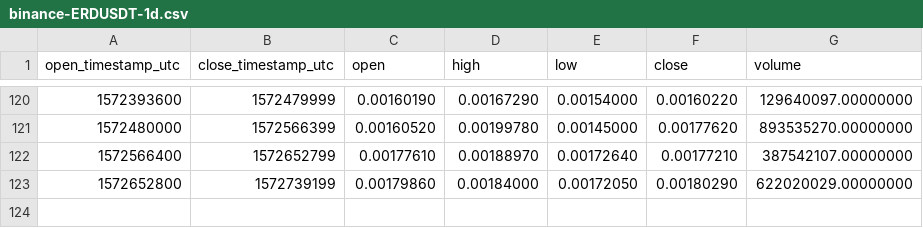
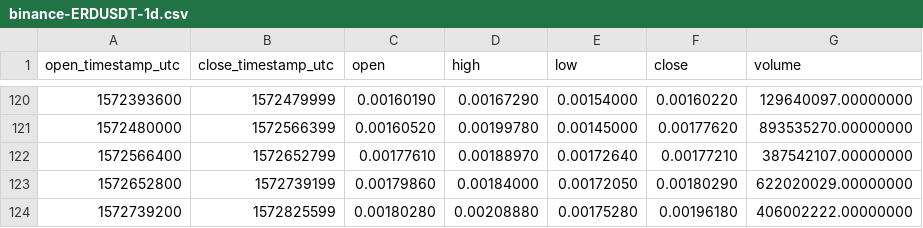
Before and after one commit to cryptobigbro/binance-ERDUSDT, a CSV file: binance-ERDUSDT-1d.csv, drawn as a sheet; only a part is shown, gaps mark what is left out.

```diff
--- a/binance-ERDUSDT-1d.csv
+++ b/binance-ERDUSDT-1d.csv
@@ -123 +123,2 @@ open_timestamp_utc,close_timestamp_utc,open,high,low,close,volume
 1572652800,1572739199,0.00179860,0.00184000,0.00172050,0.00180290,622020029.00000000
+1572739200,1572825599,0.00180280,0.00208880,0.00175280,0.00196180,406002222.00000000
```
Also changed, not shown: binance-ERDUSDT-1h.csv.
